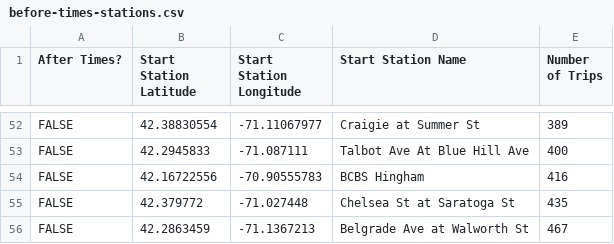
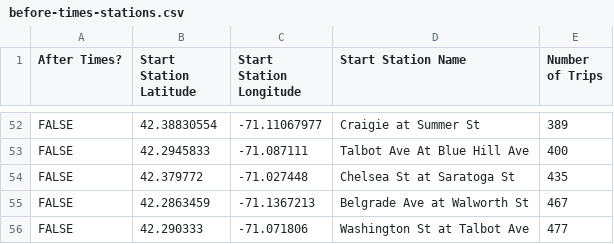
Before and after one commit to 6859-sp21/final-project-bluebikes-analysis, a CSV file: data/before-times-stations.csv, drawn as a sheet; only a part is shown, gaps mark what is left out; the shorter side is filled out with more unchanged rows; the diff names each change by its address in the sheet, - before the commit and + after, or states it on an @@ line.

Commit message:
Shift svg and remove extra data point

```diff
--- a/data/before-times-stations.csv
+++ b/data/before-times-stations.csv
-row 54: FALSE | 42.16722556 | -70.90555783 | BCBS Hingham | 416
```
Also changed, not shown: data/after-times-stations.csv, 1 other file.
